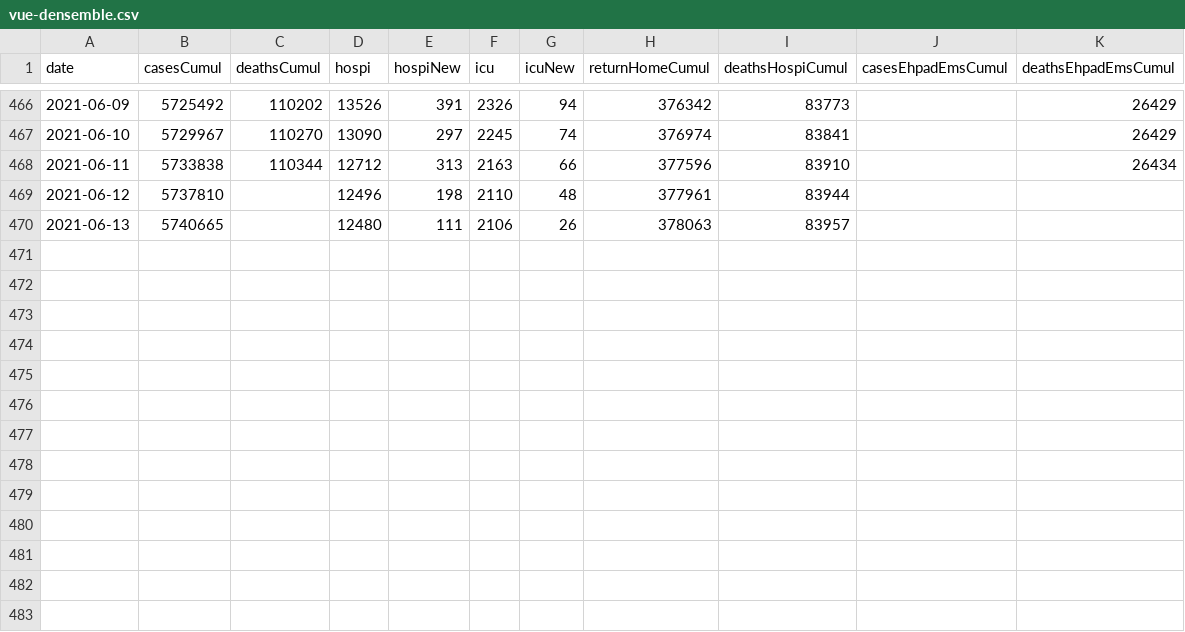
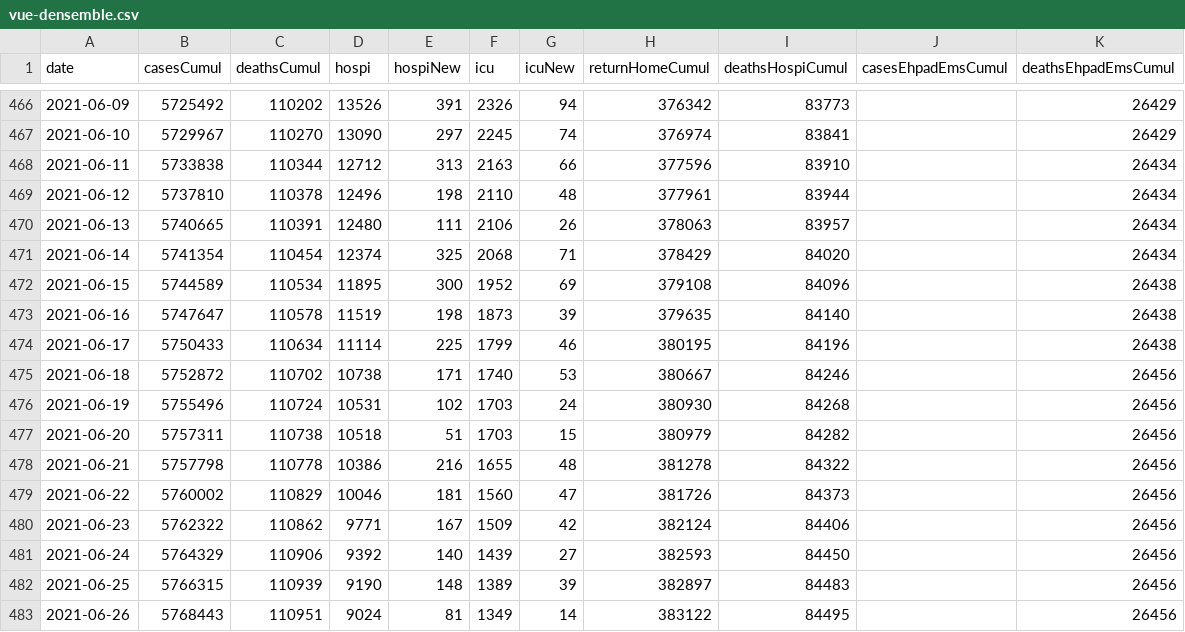
Before and after one commit to MisterFISHUP/covid-19-in-france, a CSV file: src/data/official-data/vue-densemble.csv, drawn as a sheet; only a part is shown, gaps mark what is left out.

```diff
--- a/src/data/official-data/vue-densemble.csv
+++ b/src/data/official-data/vue-densemble.csv
@@ -468,3 +468,16 @@ date,casesCumul,deathsCumul,hospi,hospiNew,icu,icuNew,returnHomeCumul,deathsHosp
 2021-06-11,5733838,110344,12712,313,2163,66,377596,83910,,26434
-2021-06-12,5737810,,12496,198,2110,48,377961,83944,,
-2021-06-13,5740665,,12480,111,2106,26,378063,83957,,
+2021-06-12,5737810,110378,12496,198,2110,48,377961,83944,,26434
+2021-06-13,5740665,110391,12480,111,2106,26,378063,83957,,26434
+2021-06-14,5741354,110454,12374,325,2068,71,378429,84020,,26434
+2021-06-15,5744589,110534,11895,300,1952,69,379108,84096,,26438
+2021-06-16,5747647,110578,11519,198,1873,39,379635,84140,,26438
+2021-06-17,5750433,110634,11114,225,1799,46,380195,84196,,26438
+2021-06-18,5752872,110702,10738,171,1740,53,380667,84246,,26456
+2021-06-19,5755496,110724,10531,102,1703,24,380930,84268,,26456
+2021-06-20,5757311,110738,10518,51,1703,15,380979,84282,,26456
+2021-06-21,5757798,110778,10386,216,1655,48,381278,84322,,26456
+2021-06-22,5760002,110829,10046,181,1560,47,381726,84373,,26456
+2021-06-23,5762322,110862,9771,167,1509,42,382124,84406,,26456
+2021-06-24,5764329,110906,9392,140,1439,27,382593,84450,,26456
+2021-06-25,5766315,110939,9190,148,1389,39,382897,84483,,26456
+2021-06-26,5768443,110951,9024,81,1349,14,383122,84495,,26456
```
Also changed, not shown: src/data/official-data/indicators.csv, src/data/official-data/spf.csv, 16 other files.
